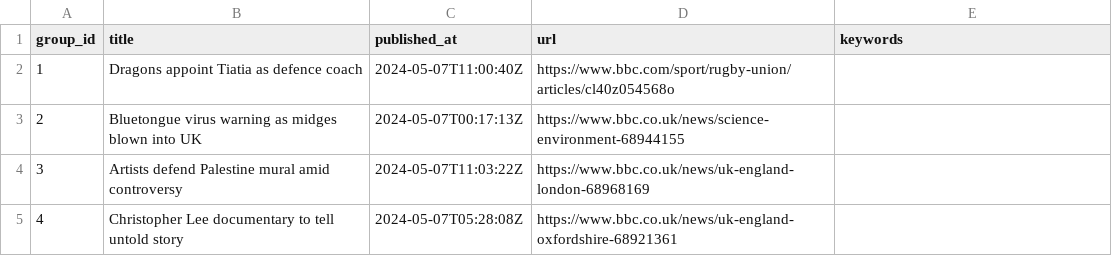
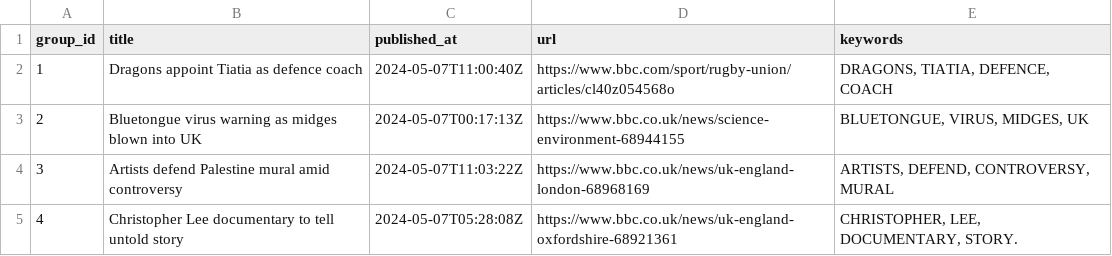
Before and after one commit to ritikaasri/newsgame, a CSV file: web/data/main.csv, drawn as a sheet.

Commit message:
Update keywords main.csv

```diff
--- a/web/data/main.csv
+++ b/web/data/main.csv
@@ -1,5 +1,5 @@
 group_id,title,published_at,url,keywords
-1,Dragons appoint Tiatia as defence coach,2024-05-07T11:00:40Z,https://www.bbc.com/sport/rugby-union/articles/cl40z054568o,
-2,Bluetongue virus warning as midges blown into UK,2024-05-07T00:17:13Z,https://www.bbc.co.uk/news/science-environment-68944155,
-3,Artists defend Palestine mural amid controversy,2024-05-07T11:03:22Z,https://www.bbc.co.uk/news/uk-england-london-68968169,
-4,Christopher Lee documentary to tell untold story,2024-05-07T05:28:08Z,https://www.bbc.co.uk/news/uk-england-oxfordshire-68921361,
+1,Dragons appoint Tiatia as defence coach,2024-05-07T11:00:40Z,https://www.bbc.com/sport/rugby-union/articles/cl40z054568o,"DRAGONS, TIATIA, DEFENCE, COACH"
+2,Bluetongue virus warning as midges blown into UK,2024-05-07T00:17:13Z,https://www.bbc.co.uk/news/science-environment-68944155,"BLUETONGUE, VIRUS, MIDGES, UK"
+3,Artists defend Palestine mural amid controversy,2024-05-07T11:03:22Z,https://www.bbc.co.uk/news/uk-england-london-68968169,"ARTISTS, DEFEND, CONTROVERSY, MURAL"
+4,Christopher Lee documentary to tell untold story,2024-05-07T05:28:08Z,https://www.bbc.co.uk/news/uk-england-oxfordshire-68921361,"CHRISTOPHER, LEE, DOCUMENTARY, STORY."
```
Also changed, not shown: history/history.csv.
